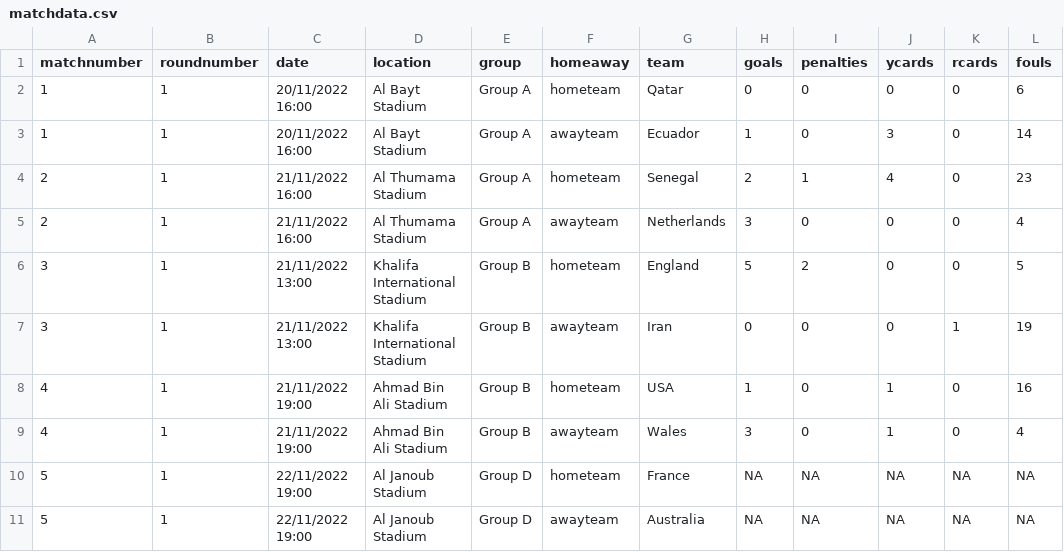
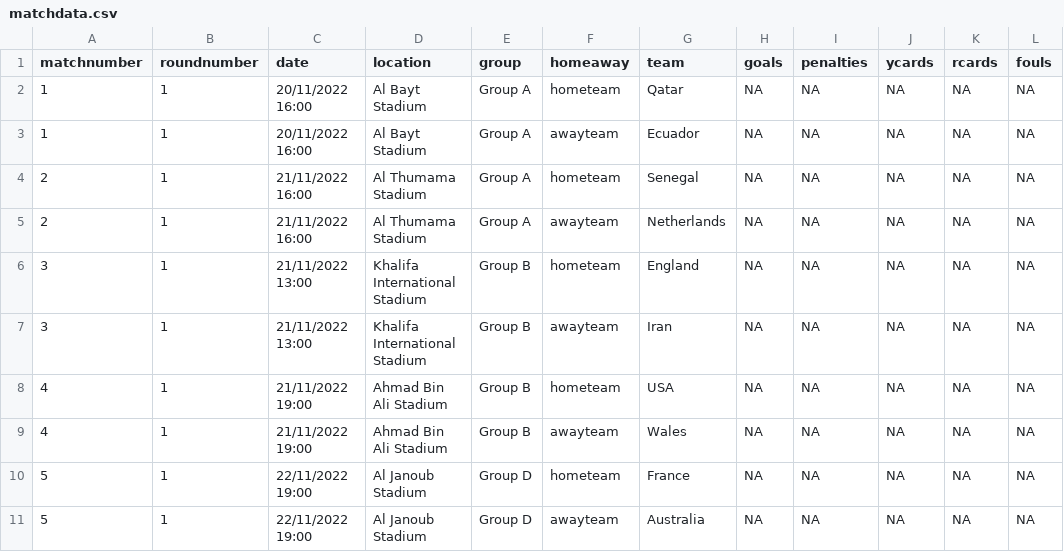
Before and after one commit to lee269/WC2022, a CSV file: data/matchdata.csv, drawn as a sheet; only a part is shown.

Commit message:
cleared out match data

```diff
--- a/data/matchdata.csv
+++ b/data/matchdata.csv
@@ -1,10 +1,10 @@
 matchnumber,roundnumber,date,location,group,homeaway,team,goals,penalties,ycards,rcards,fouls
-1,1,20/11/2022 16:00,Al Bayt Stadium,Group A,hometeam,Qatar,0,0,0,0,6
-1,1,20/11/2022 16:00,Al Bayt Stadium,Group A,awayteam,Ecuador,1,0,3,0,14
-2,1,21/11/2022 16:00,Al Thumama Stadium,Group A,hometeam,Senegal,2,1,4,0,23
-2,1,21/11/2022 16:00,Al Thumama Stadium,Group A,awayteam,Netherlands,3,0,0,0,4
-3,1,21/11/2022 13:00,Khalifa International Stadium,Group B,hometeam,England,5,2,0,0,5
-3,1,21/11/2022 13:00,Khalifa International Stadium,Group B,awayteam,Iran,0,0,0,1,19
-4,1,21/11/2022 19:00,Ahmad Bin Ali Stadium,Group B,hometeam,USA,1,0,1,0,16
-4,1,21/11/2022 19:00,Ahmad Bin Ali Stadium,Group B,awayteam,Wales,3,0,1,0,4
+1,1,20/11/2022 16:00,Al Bayt Stadium,Group A,hometeam,Qatar,NA,NA,NA,NA,NA
+1,1,20/11/2022 16:00,Al Bayt Stadium,Group A,awayteam,Ecuador,NA,NA,NA,NA,NA
+2,1,21/11/2022 16:00,Al Thumama Stadium,Group A,hometeam,Senegal,NA,NA,NA,NA,NA
+2,1,21/11/2022 16:00,Al Thumama Stadium,Group A,awayteam,Netherlands,NA,NA,NA,NA,NA
+3,1,21/11/2022 13:00,Khalifa International Stadium,Group B,hometeam,England,NA,NA,NA,NA,NA
+3,1,21/11/2022 13:00,Khalifa International Stadium,Group B,awayteam,Iran,NA,NA,NA,NA,NA
+4,1,21/11/2022 19:00,Ahmad Bin Ali Stadium,Group B,hometeam,USA,NA,NA,NA,NA,NA
+4,1,21/11/2022 19:00,Ahmad Bin Ali Stadium,Group B,awayteam,Wales,NA,NA,NA,NA,NA
 5,1,22/11/2022 19:00,Al Janoub Stadium,Group D,hometeam,France,NA,NA,NA,NA,NA
```
Also changed, not shown: 2 other files.
